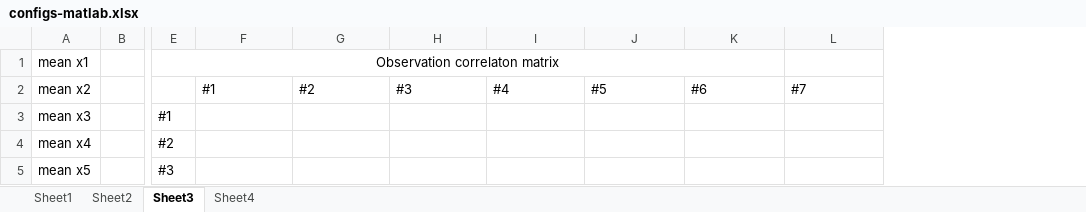
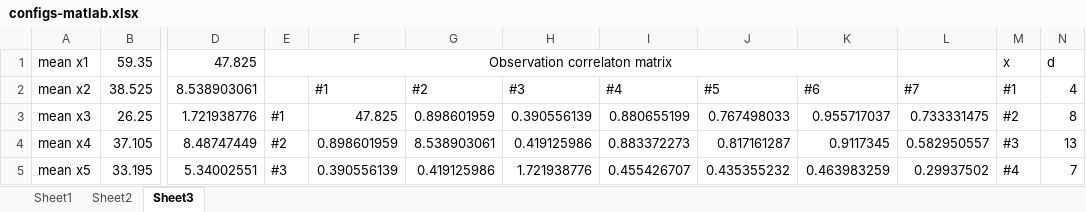
Before and after one commit to niyazil/sensor-controller-matlab, an Excel workbook: configs-matlab.xlsx, sheet Sheet3, drawn as a sheet; only a part is shown, gaps mark what is left out; values as stored, in another font and other column widths than the file's, no borders; removed rows and columns are numbered as before the commit, all else as after; the diff covers the shown part only; the diff names each change by its address in the sheet, - before the commit and + after, or states it on an @@ line.

```diff
--- a/configs-matlab.xlsx (sheet Sheet3)
+++ b/configs-matlab.xlsx (sheet Sheet3)
-sheet tab: Sheet4
-column B, empty
+column B (38.525), row 1: 59.35; rows 3-5: 26.25 | 37.105 | 33.195
+column D (8.538903061), row 1: 47.825; rows 3-5: 1.721938776 | 8.48747449 | 5.34002551
+column M (#1), row 1: x; rows 3-5: #2 | #3 | #4
+column N (4), row 1: d; rows 3-5: 8 | 13 | 7
-F3 (#1): (empty)
+F3 (#1): 47.825
-G3 (#2): (empty)
+G3 (#2): 0.898601959
-H3 (#3): (empty)
+H3 (#3): 0.390556139
-I3 (#4): (empty)
+I3 (#4): 0.880655199
-J3 (#5): (empty)
+J3 (#5): 0.767498033
-K3 (#6): (empty)
+K3 (#6): 0.955717037
-L3 (#7): (empty)
+L3 (#7): 0.733331475
-F4 (#1): (empty)
+F4 (#1): 0.898601959
-G4 (#2): (empty)
+G4 (#2): 8.538903061
-H4 (#3): (empty)
+H4 (#3): 0.419125986
-I4 (#4): (empty)
+I4 (#4): 0.883372273
-J4 (#5): (empty)
+J4 (#5): 0.817161287
-K4 (#6): (empty)
+K4 (#6): 0.9117345
-L4 (#7): (empty)
+L4 (#7): 0.582950557
-F5 (#1): (empty)
+F5 (#1): 0.390556139
-G5 (#2): (empty)
+G5 (#2): 0.419125986
-H5 (#3): (empty)
+H5 (#3): 1.721938776
-I5 (#4): (empty)
+I5 (#4): 0.455426707
-J5 (#5): (empty)
+J5 (#5): 0.435355232
-K5 (#6): (empty)
+K5 (#6): 0.463983259
-L5 (#7): (empty)
+L5 (#7): 0.29937502
```
Also changed, not shown: 1 removed column and 32 edited cells elsewhere in this sheet, sheet Sheet1, 7 other files.
